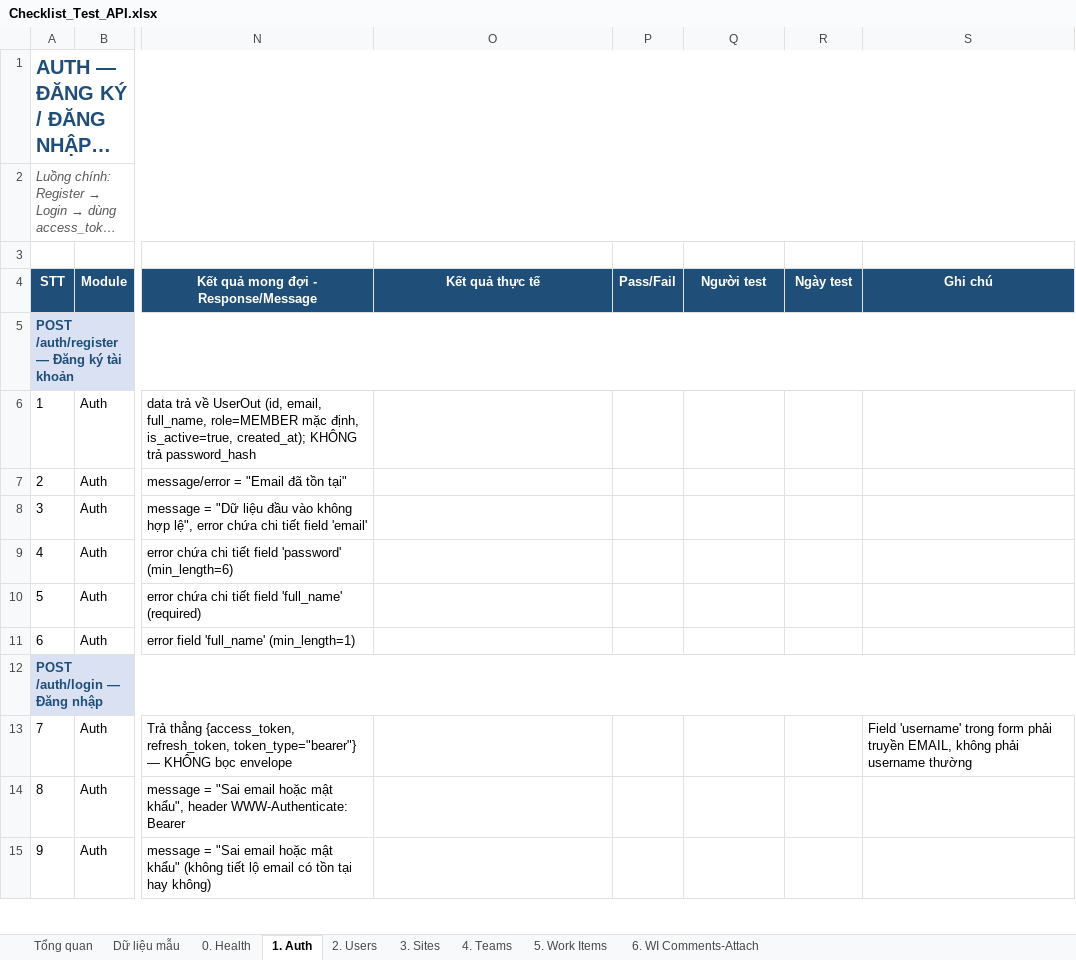
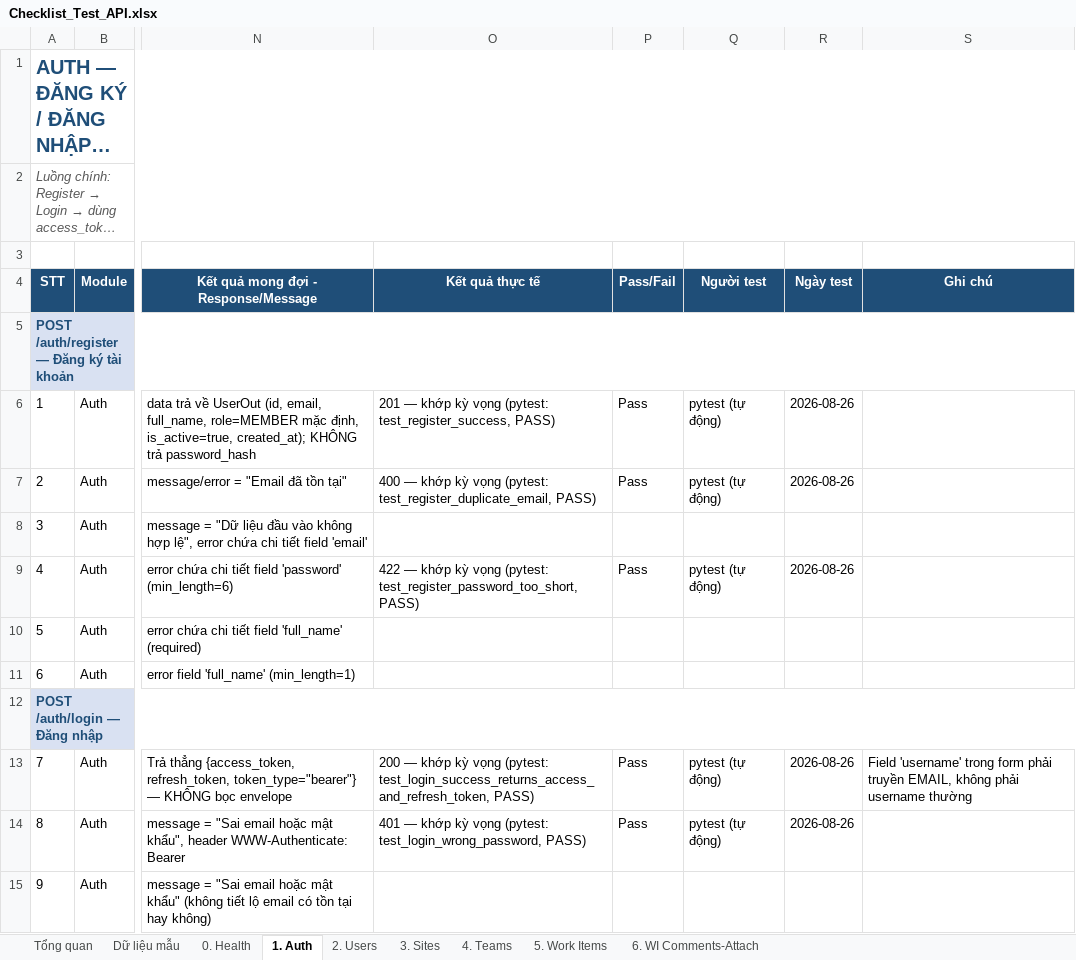
Before and after one commit to WEB-FAST-API-PROJECT-CUOI-MON/PROJECT, an Excel workbook: docs/Checklist_Test_API.xlsx, sheet 1. Auth, drawn as a sheet; only a part is shown, gaps mark what is left out; long unchanged cells end in …; values as stored, in another font and other column widths than the file's, no borders; conditional formats not drawn; the diff covers the shown part only; the diff names each change by its address in the sheet, - before the commit and + after, or states it on an @@ line.

```diff
--- a/docs/Checklist_Test_API.xlsx (sheet 1. Auth)
+++ b/docs/Checklist_Test_API.xlsx (sheet 1. Auth)
-O6 (Kết quả thực tế): (empty)
+O6 (Kết quả thực tế): 201 — khớp kỳ vọng (pytest: test_register_success, PASS)
-P6:P7 (Pass/Fail): (empty)
+P6:P7 (Pass/Fail): Pass
-Q6:Q7 (Người test): (empty)
+Q6:Q7 (Người test): pytest (tự động)
-R6:R7 (Ngày test): (empty)
+R6:R7 (Ngày test): 2026-08-26
-O7 (Kết quả thực tế): (empty)
+O7 (Kết quả thực tế): 400 — khớp kỳ vọng (pytest: test_register_duplicate_email, PASS)
-O9 (Kết quả thực tế): (empty)
+O9 (Kết quả thực tế): 422 — khớp kỳ vọng (pytest: test_register_password_too_short, PASS)
-P9 (Pass/Fail): (empty)
+P9 (Pass/Fail): Pass
-Q9 (Người test): (empty)
+Q9 (Người test): pytest (tự động)
-R9 (Ngày test): (empty)
+R9 (Ngày test): 2026-08-26
-O13 (Kết quả thực tế): (empty)
+O13 (Kết quả thực tế): 200 — khớp kỳ vọng (pytest: test_login_success_returns_access_and_refresh_token, PASS)
-P13:P14 (Pass/Fail): (empty)
+P13:P14 (Pass/Fail): Pass
-Q13:Q14 (Người test): (empty)
+Q13:Q14 (Người test): pytest (tự động)
-R13:R14 (Ngày test): (empty)
+R13:R14 (Ngày test): 2026-08-26
-O14 (Kết quả thực tế): (empty)
+O14 (Kết quả thực tế): 401 — khớp kỳ vọng (pytest: test_login_wrong_password, PASS)
```
Also changed, not shown: 16 edited cells elsewhere in this sheet, sheet 3. Sites, sheet 5. Work Items, sheet 4. Teams, sheet 2. Users, sheet 6. WI Comments-Attach, sheet 0. Health, 4 other files.
